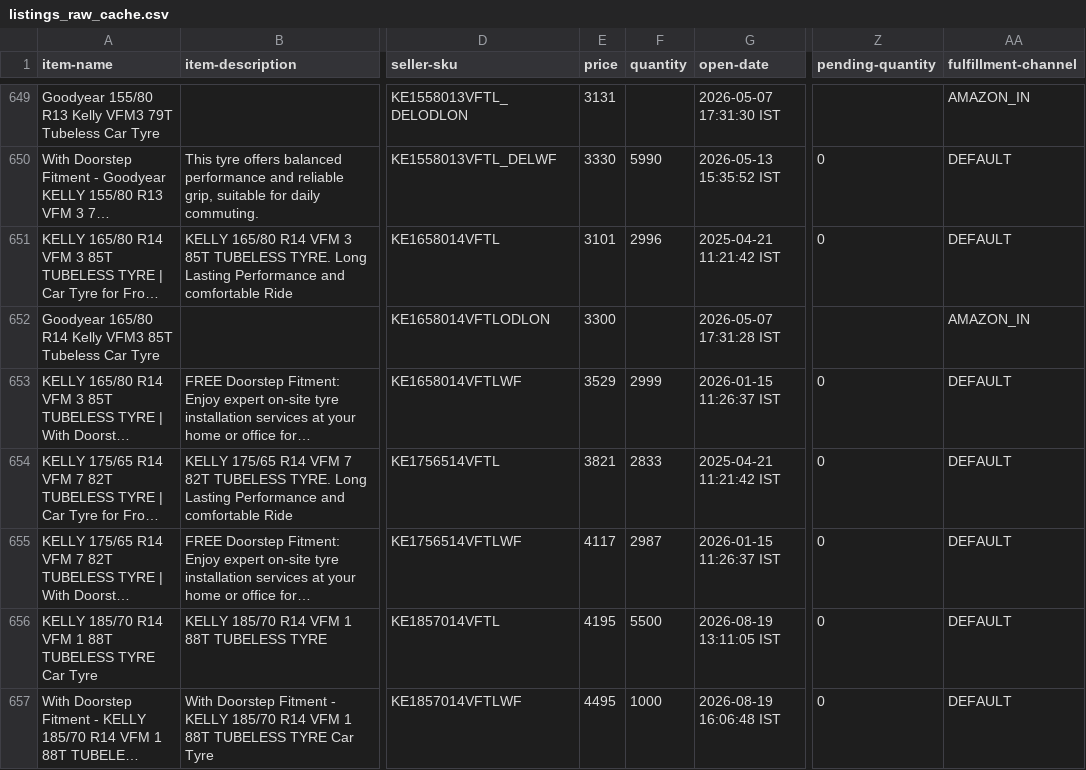
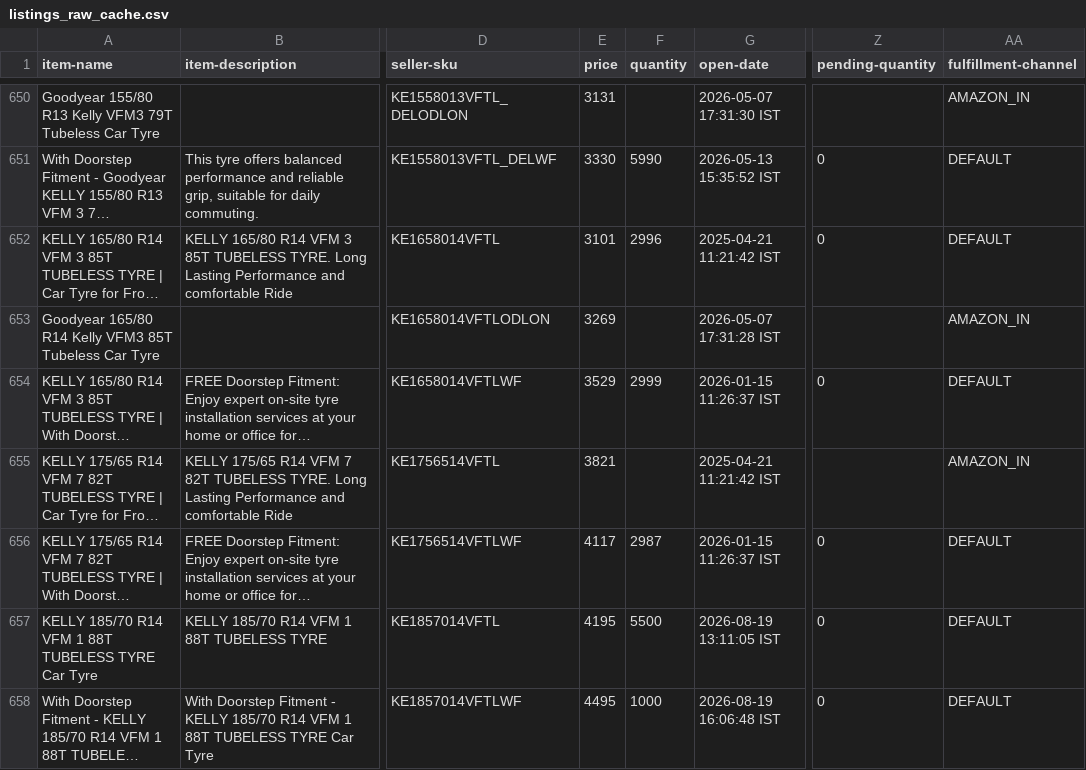
Before and after one commit to tnm-labs/amz_buybox, a CSV file: data/listings_raw_cache.csv, drawn as a sheet; only a part is shown, gaps mark what is left out; long unchanged cells end in …; addresses are those after the commit; the diff covers the shown part only; the diff names each change by its address in the sheet, - before the commit and + after, or states it on an @@ line.

```diff
--- a/data/listings_raw_cache.csv
+++ b/data/listings_raw_cache.csv
-E653 (price): 3300
+E653 (price): 3269
-F655 (quantity): 2833
+F655 (quantity): (empty)
-Z655 (pending-quantity): 0
+Z655 (pending-quantity): (empty)
-AA655 (fulfillment-channel): DEFAULT
+AA655 (fulfillment-channel): AMAZON_IN
```
Also changed, not shown: 1 added row, 1 removed row and 24 edited cells elsewhere in this file, data/history.csv, docs/details.csv, 1 other file.
